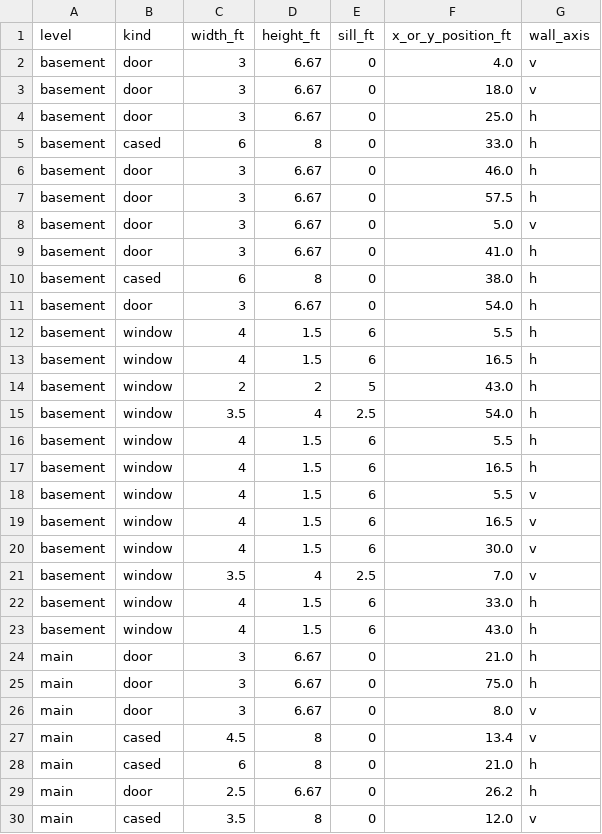
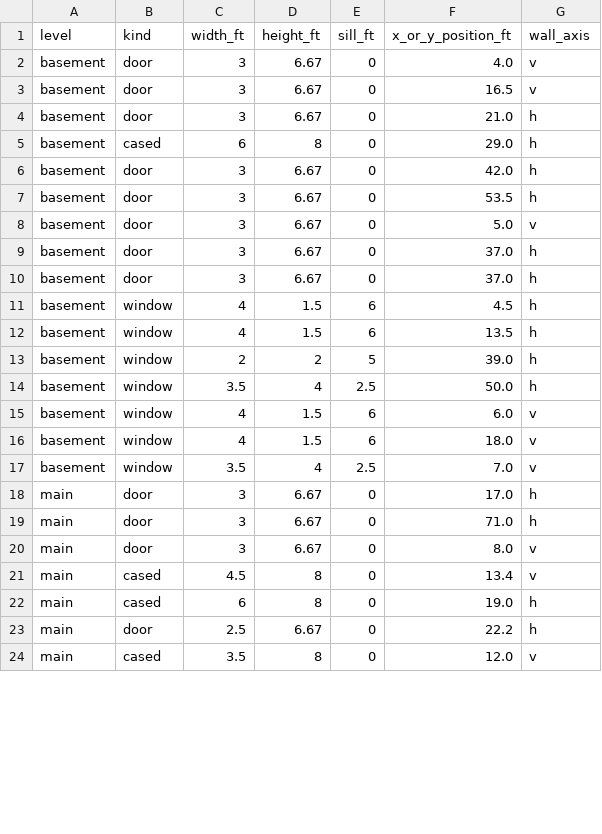
Before and after one commit to connorrichardson-spec/ForeverHome, a CSV file: exports/schedules/openings.csv, drawn as a sheet; only a part is shown; the diff covers the shown part only.

```diff
--- a/exports/schedules/openings.csv
+++ b/exports/schedules/openings.csv
@@ -2,29 +2,23 @@ level,kind,width_ft,height_ft,sill_ft,x_or_y_position_ft,wall_axis
 basement,door,3,6.67,0,4.0,v
-basement,door,3,6.67,0,18.0,v
-basement,door,3,6.67,0,25.0,h
-basement,cased,6,8,0,33.0,h
-basement,door,3,6.67,0,46.0,h
-basement,door,3,6.67,0,57.5,h
+basement,door,3,6.67,0,16.5,v
+basement,door,3,6.67,0,21.0,h
+basement,cased,6,8,0,29.0,h
+basement,door,3,6.67,0,42.0,h
+basement,door,3,6.67,0,53.5,h
 basement,door,3,6.67,0,5.0,v
-basement,door,3,6.67,0,41.0,h
-basement,cased,6,8,0,38.0,h
-basement,door,3,6.67,0,54.0,h
-basement,window,4,1.5,6,5.5,h
-basement,window,4,1.5,6,16.5,h
-basement,window,2,2,5,43.0,h
-basement,window,3.5,4,2.5,54.0,h
-basement,window,4,1.5,6,5.5,h
-basement,window,4,1.5,6,16.5,h
-basement,window,4,1.5,6,5.5,v
-basement,window,4,1.5,6,16.5,v
-basement,window,4,1.5,6,30.0,v
+basement,door,3,6.67,0,37.0,h
+basement,door,3,6.67,0,37.0,h
+basement,window,4,1.5,6,4.5,h
+basement,window,4,1.5,6,13.5,h
+basement,window,2,2,5,39.0,h
+basement,window,3.5,4,2.5,50.0,h
+basement,window,4,1.5,6,6.0,v
+basement,window,4,1.5,6,18.0,v
 basement,window,3.5,4,2.5,7.0,v
-basement,window,4,1.5,6,33.0,h
-basement,window,4,1.5,6,43.0,h
-main,door,3,6.67,0,21.0,h
-main,door,3,6.67,0,75.0,h
+main,door,3,6.67,0,17.0,h
+main,door,3,6.67,0,71.0,h
 main,door,3,6.67,0,8.0,v
 main,cased,4.5,8,0,13.4,v
-main,cased,6,8,0,21.0,h
-main,door,2.5,6.67,0,26.2,h
+main,cased,6,8,0,19.0,h
+main,door,2.5,6.67,0,22.2,h
 main,cased,3.5,8,0,12.0,v
```
Also changed, not shown: 3 added rows, 11 removed rows and 43 edited cells elsewhere in this file, exports/schedules/rooms.csv, 9 other files.
